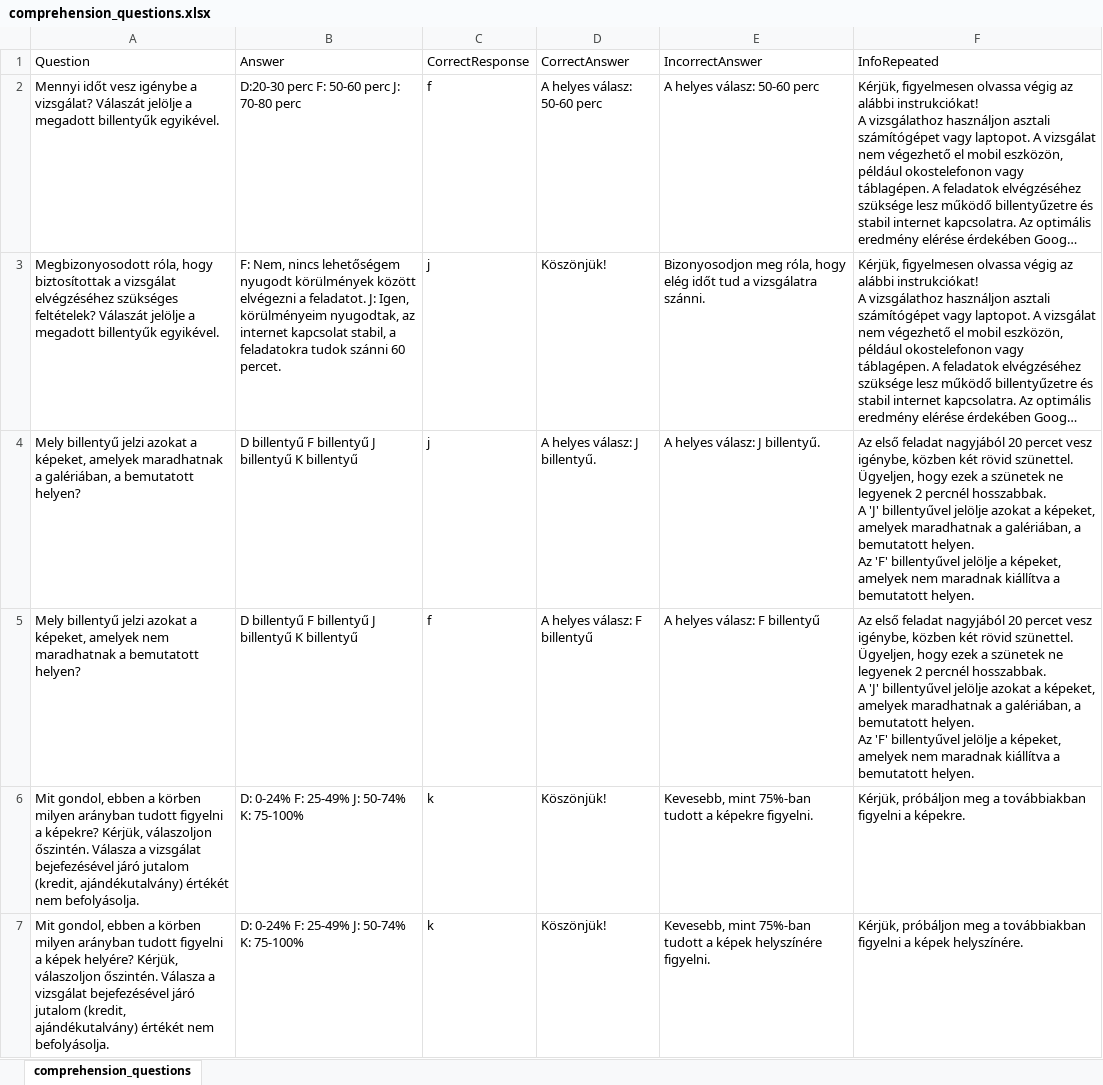
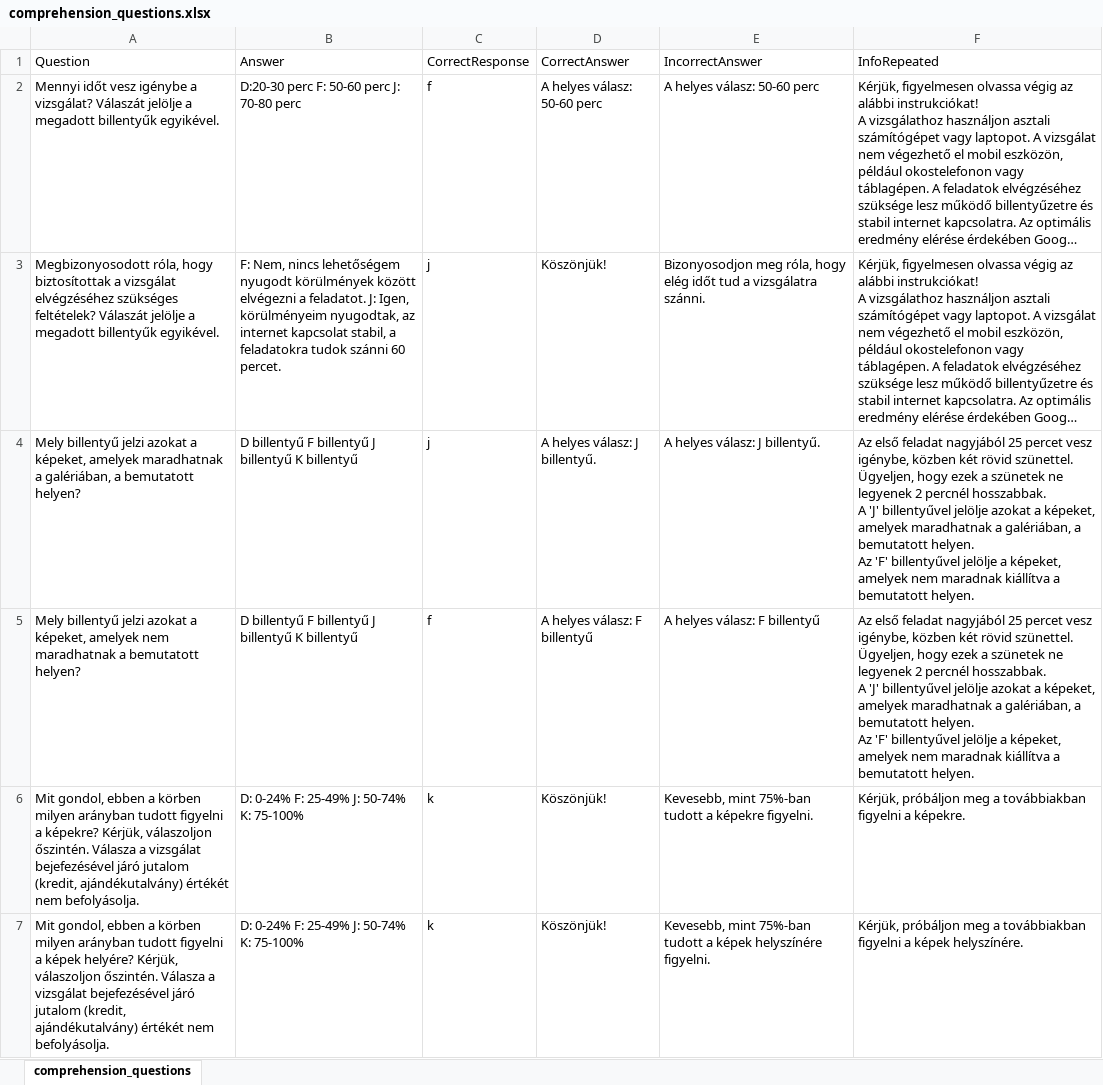
Before and after one commit to IlyesAlex/TerKepEsz_Online, an Excel workbook: html/resources/stimuli_tables/comprehension_questions.xlsx, sheet comprehension_questions, drawn as a sheet; only a part is shown; long unchanged cells end in …; values as stored, in another font and other column widths than the file's, no borders; the diff names each change by its address in the sheet, - before the commit and + after, or states it on an @@ line.

Commit message:
new info in repetition of encoding info

```diff
--- a/html/resources/stimuli_tables/comprehension_questions.xlsx (sheet comprehension_questions)
+++ b/html/resources/stimuli_tables/comprehension_questions.xlsx (sheet comprehension_questions)
-F4:F5 (InfoRepeated): …feladat nagyjából 20 percet vesz…
+F4:F5 (InfoRepeated): …feladat nagyjából 25 percet vesz…
```
Also changed, not shown: stimuli_tables/comprehension_questions.xlsx.
